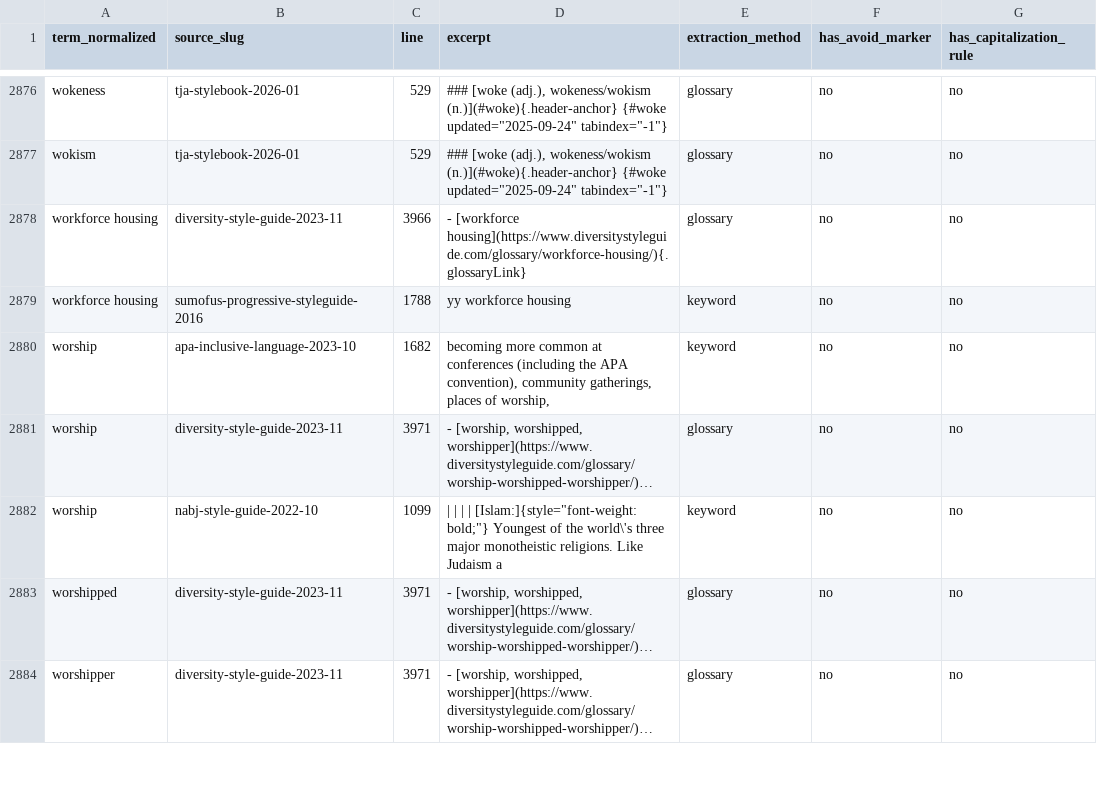
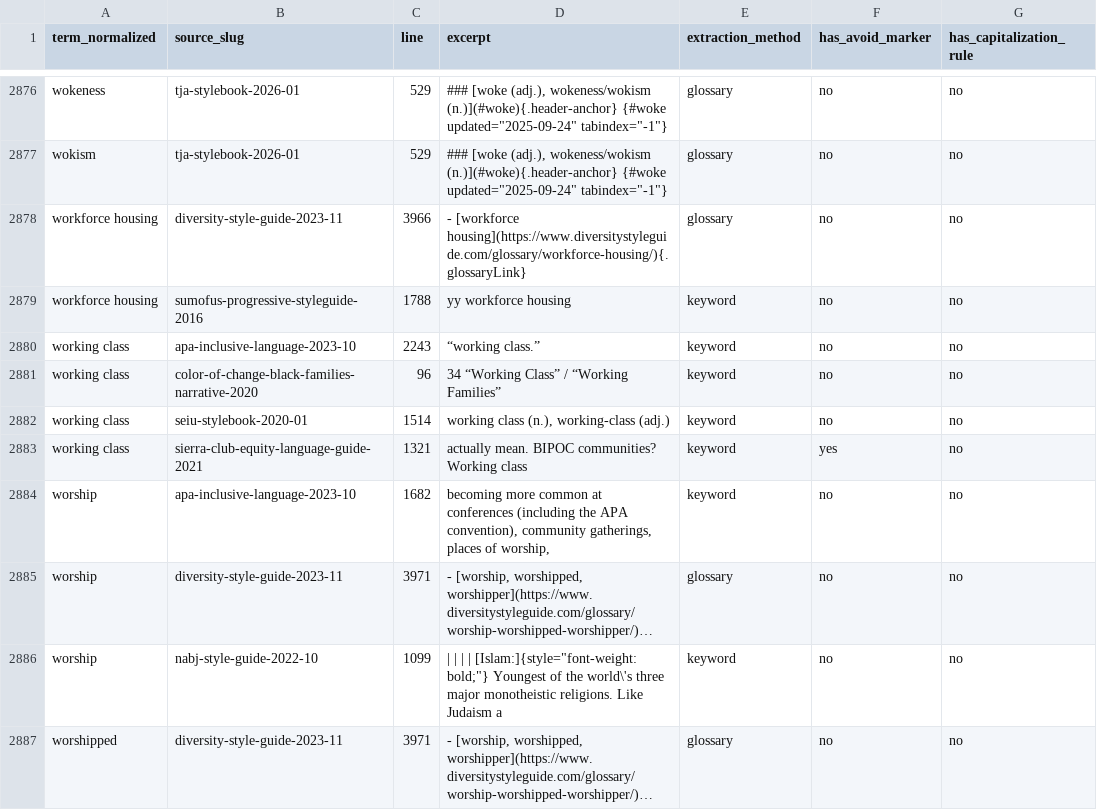
Before and after one commit to jordankrueger/equity-language-commons, a CSV file: notes/term-coverage-matrix.csv, drawn as a sheet; only a part is shown, gaps mark what is left out; the shorter side is filled out with more unchanged rows; long unchanged cells end in …; the diff names each change by its address in the sheet, - before the commit and + after, or states it on an @@ line.

```diff
--- a/notes/term-coverage-matrix.csv
+++ b/notes/term-coverage-matrix.csv
+row 2880: working class | apa-inclusive-language-2023-10 | 2243 | “working class.” | keyword | no | no
+row 2881: working class | color-of-change-black-families-narrative-2020 | 96 | 34 “Working Class” / “Working Families” | keyword | no | no
+row 2882: working class | seiu-stylebook-2020-01 | 1514 | working class (n.), working-class (adj.) | keyword | no | no
+row 2883: working class | sierra-club-equity-language-guide-2021 | 1321 | actually mean. BIPOC communities? Working class | keyword | yes | no
```
Also changed, not shown: 7 other files.
